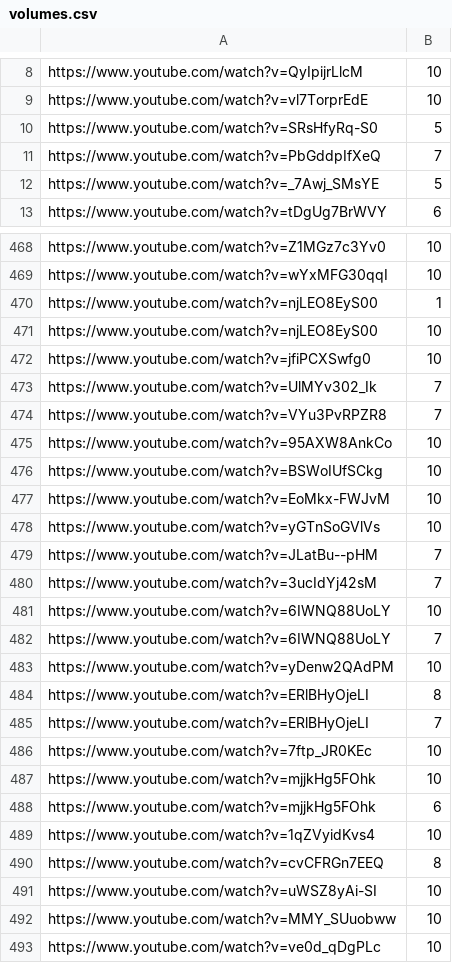
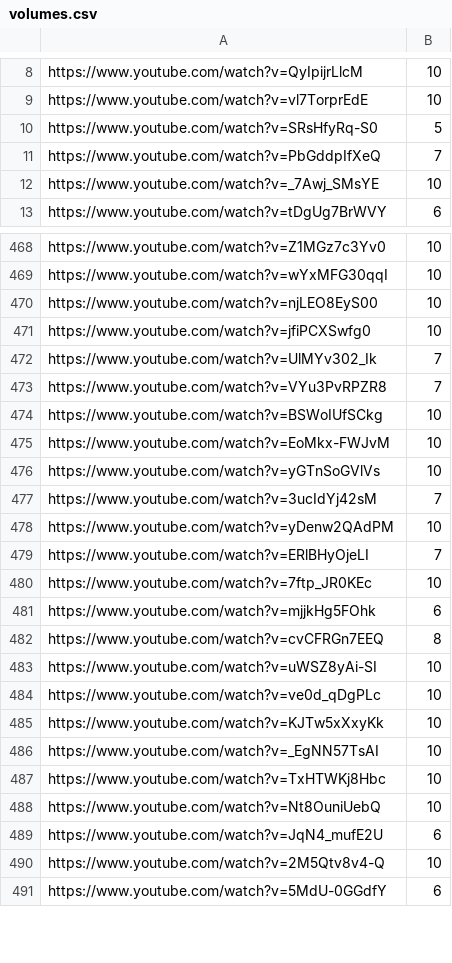
Before and after one commit to Leirach/julioprofe9001, a CSV file: memes/volumes.csv, drawn as a sheet; only a part is shown, gaps mark what is left out; the shorter side is filled out with more unchanged rows; the diff covers the shown part only.

```diff
--- a/memes/volumes.csv
+++ b/memes/volumes.csv
@@ -11,3 +11,3 @@ https://www.youtube.com/watch?v=SRsHfyRq-S0,5
 https://www.youtube.com/watch?v=PbGddpIfXeQ,7
-https://www.youtube.com/watch?v=_7Awj_SMsYE,5
+https://www.youtube.com/watch?v=_7Awj_SMsYE,10
 https://www.youtube.com/watch?v=tDgUg7BrWVY,6
@@ -469,3 +469,2 @@ https://www.youtube.com/watch?v=Z1MGz7c3Yv0,10
 https://www.youtube.com/watch?v=wYxMFG30qqI,10
-https://www.youtube.com/watch?v=njLEO8EyS00,1
 https://www.youtube.com/watch?v=njLEO8EyS00,10
@@ -474,3 +473,2 @@ https://www.youtube.com/watch?v=UlMYv302_Ik,7
 https://www.youtube.com/watch?v=VYu3PvRPZR8,7
-https://www.youtube.com/watch?v=95AXW8AnkCo,10
 https://www.youtube.com/watch?v=BSWoIUfSCkg,10
@@ -478,16 +476,9 @@ https://www.youtube.com/watch?v=EoMkx-FWJvM,10
 https://www.youtube.com/watch?v=yGTnSoGVlVs,10
-https://www.youtube.com/watch?v=JLatBu--pHM,7
 https://www.youtube.com/watch?v=3ucIdYj42sM,7
-https://www.youtube.com/watch?v=6IWNQ88UoLY,10
-https://www.youtube.com/watch?v=6IWNQ88UoLY,7
 https://www.youtube.com/watch?v=yDenw2QAdPM,10
-https://www.youtube.com/watch?v=ERlBHyOjeLI,8
 https://www.youtube.com/watch?v=ERlBHyOjeLI,7
 https://www.youtube.com/watch?v=7ftp_JR0KEc,10
-https://www.youtube.com/watch?v=mjjkHg5FOhk,10
 https://www.youtube.com/watch?v=mjjkHg5FOhk,6
-https://www.youtube.com/watch?v=1qZVyidKvs4,10
 https://www.youtube.com/watch?v=cvCFRGn7EEQ,8
 https://www.youtube.com/watch?v=uWSZ8yAi-SI,10
-https://www.youtube.com/watch?v=MMY_SUuobww,10
 https://www.youtube.com/watch?v=ve0d_qDgPLc,10
```
Also changed, not shown: 31 added rows, 1 removed row and 3 edited cells elsewhere in this file.
